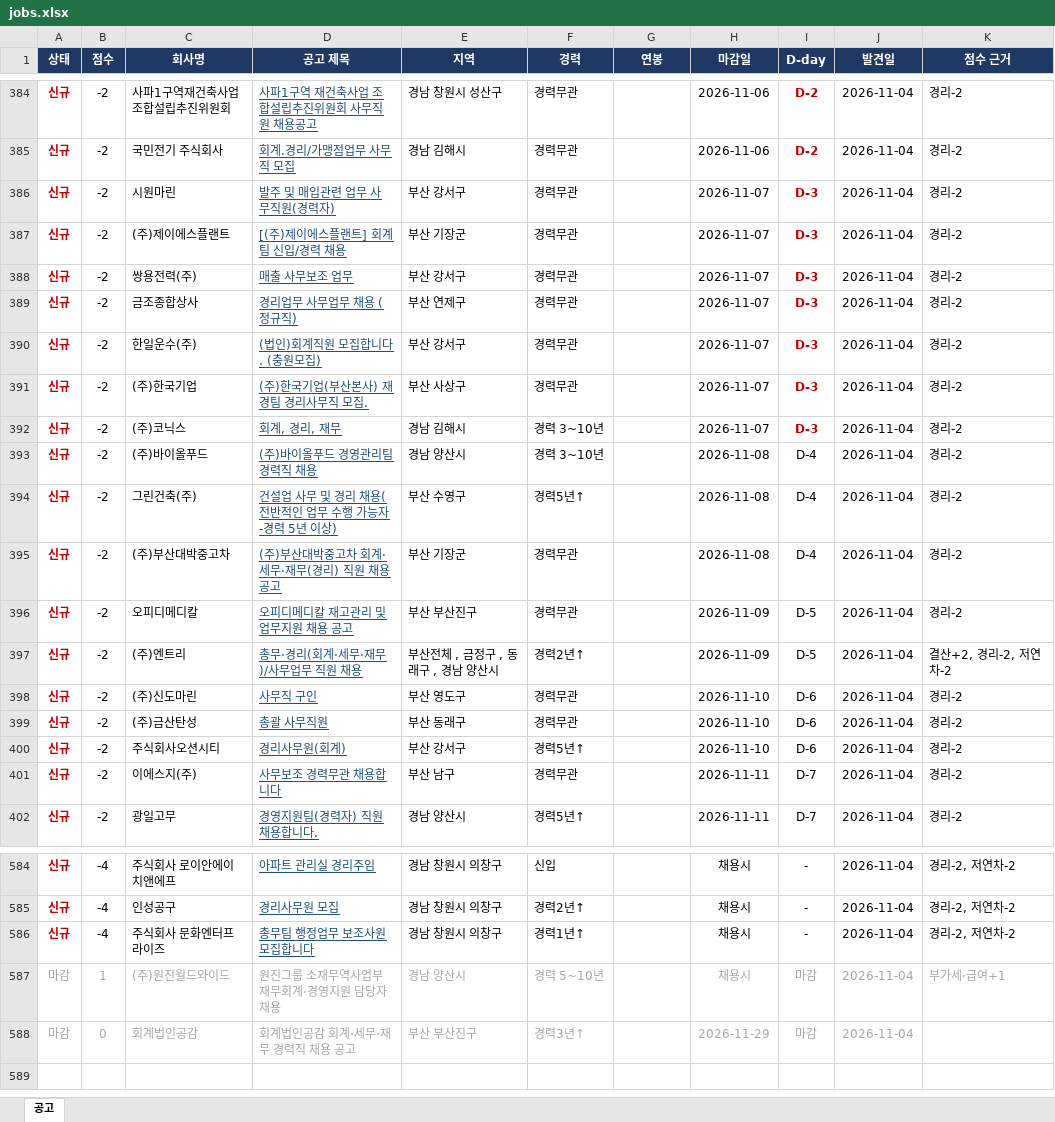
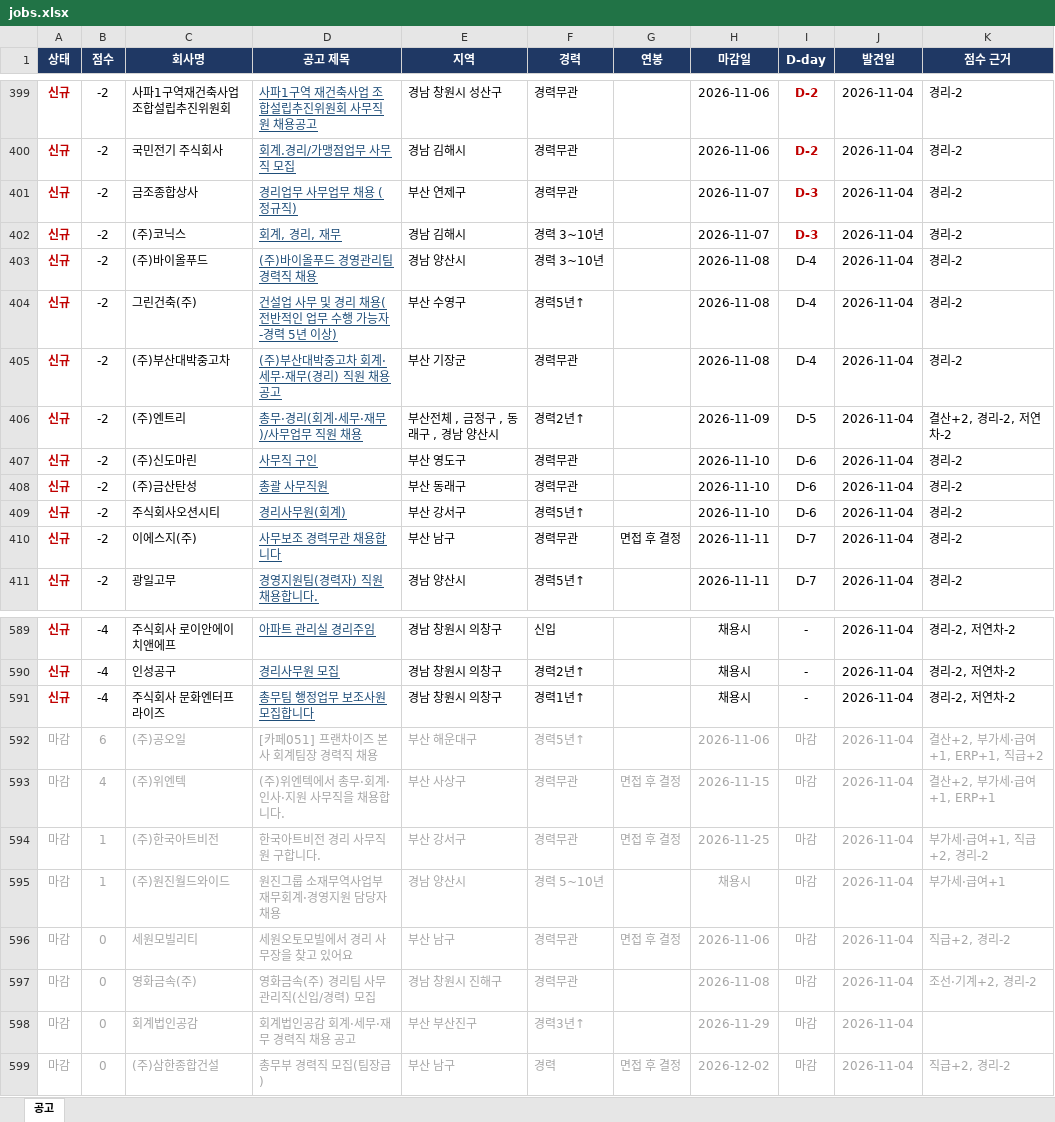
Before and after one commit to changgyun2631/saramin-job-alert, an Excel workbook: jobs.xlsx, sheet 공고, drawn as a sheet; only a part is shown, gaps mark what is left out; values as stored, in another font and other column widths than the file's, no borders; table styles not drawn; removed rows and columns are numbered as before the commit, all else as after; the diff covers the shown part only; the diff names each change by its address in the sheet, - before the commit and + after, or states it on an @@ line.

```diff
--- a/jobs.xlsx (sheet 공고)
+++ b/jobs.xlsx (sheet 공고)
-row 386: 신규 | -2 | 시원마린 | 발주 및 매입관련 업무 사무직원(경력자) | 부산 강서구 | 경력무관 |  | 2026-11-07 | D-3 | 2026-11-04 | 경리-2
-row 387: 신규 | -2 | (주)제이에스플랜트 | [(주)제이에스플랜트] 회계팀 신입/경력 채용 | 부산 기장군 | 경력무관 |  | 2026-11-07 | D-3 | 2026-11-04 | 경리-2
-row 388: 신규 | -2 | 쌍용전력(주) | 매출 사무보조 업무 | 부산 강서구 | 경력무관 |  | 2026-11-07 | D-3 | 2026-11-04 | 경리-2
-row 390: 신규 | -2 | 한일운수(주) | (법인)회계직원 모집합니다. (충원모집) | 부산 강서구 | 경력무관 |  | 2026-11-07 | D-3 | 2026-11-04 | 경리-2
-row 391: 신규 | -2 | (주)한국기업 | (주)한국기업(부산본사) 재경팀 경리사무직 모집. | 부산 사상구 | 경력무관 |  | 2026-11-07 | D-3 | 2026-11-04 | 경리-2
-row 396: 신규 | -2 | 오피디메디칼 | 오피디메디칼 재고관리 및 업무지원 채용 공고 | 부산 부산진구 | 경력무관 |  | 2026-11-09 | D-5 | 2026-11-04 | 경리-2
-G410 (연봉): (empty)
+G410 (연봉): 면접 후 결정
+row 592: 마감 | 6 | (주)공오일 | [카페051] 프랜차이즈 본사 회계팀장 경력직 채용 | 부산 해운대구 | 경력5년↑ |  | 2026-11-06 | 마감 | 2026-11-04 | 결산+2, 부가세·급여+1, ERP+1, 직급+2
+row 593: 마감 | 4 | (주)위엔텍 | (주)위엔텍에서 총무·회계·인사·지원 사무직을 채용합니다. | 부산 사상구 | 경력무관 | 면접 후 결정 | 2026-11-15 | 마감 | 2026-11-04 | 결산+2, 부가세·급여+1, ERP+1
+row 594: 마감 | 1 | (주)한국아트비전 | 한국아트비전 경리 사무직원 구합니다. | 부산 강서구 | 경력무관 | 면접 후 결정 | 2026-11-25 | 마감 | 2026-11-04 | 부가세·급여+1, 직급+2, 경리-2
+row 596: 마감 | 0 | 세원모빌리티 | 세원오토모빌에서 경리 사무장을 찾고 있어요 | 부산 남구 | 경력무관 | 면접 후 결정 | 2026-11-06 | 마감 | 2026-11-04 | 직급+2, 경리-2
+row 597: 마감 | 0 | 영화금속(주) | 영화금속(주) 경리팀 사무관리직(신입/경력) 모집 | 경남 창원시 진해구 | 경력무관 |  | 2026-11-08 | 마감 | 2026-11-04 | 조선·기계+2, 경리-2
+row 599: 마감 | 0 | (주)삼한종합건설 | 총무부 경력직 모집(팀장급) | 부산 남구 | 경력 | 면접 후 결정 | 2026-12-02 | 마감 | 2026-11-04 | 직급+2, 경리-2
```
Also changed, not shown: 36 added rows, 25 removed rows and 39 edited cells elsewhere in this sheet, 2 other files.
